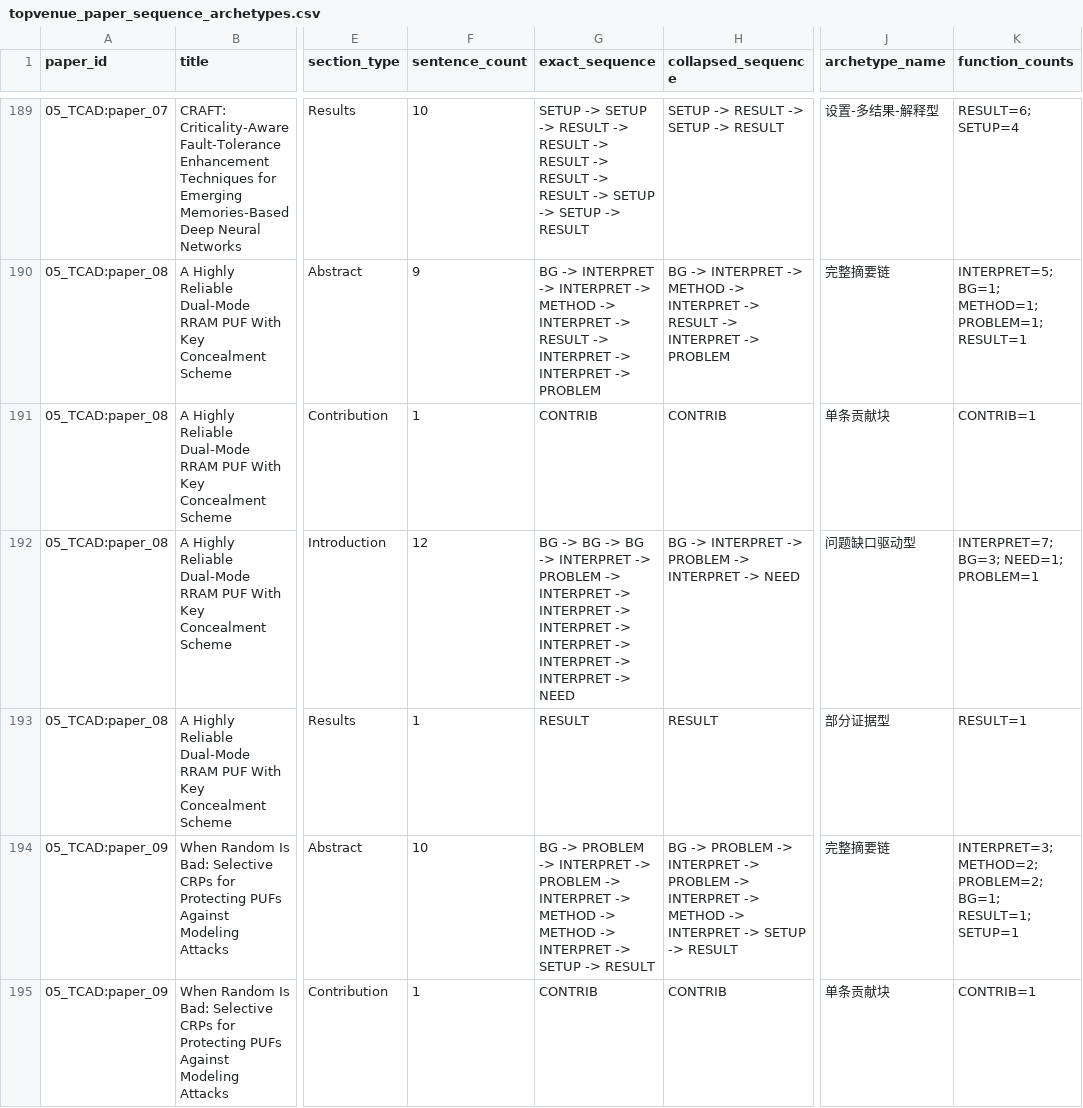
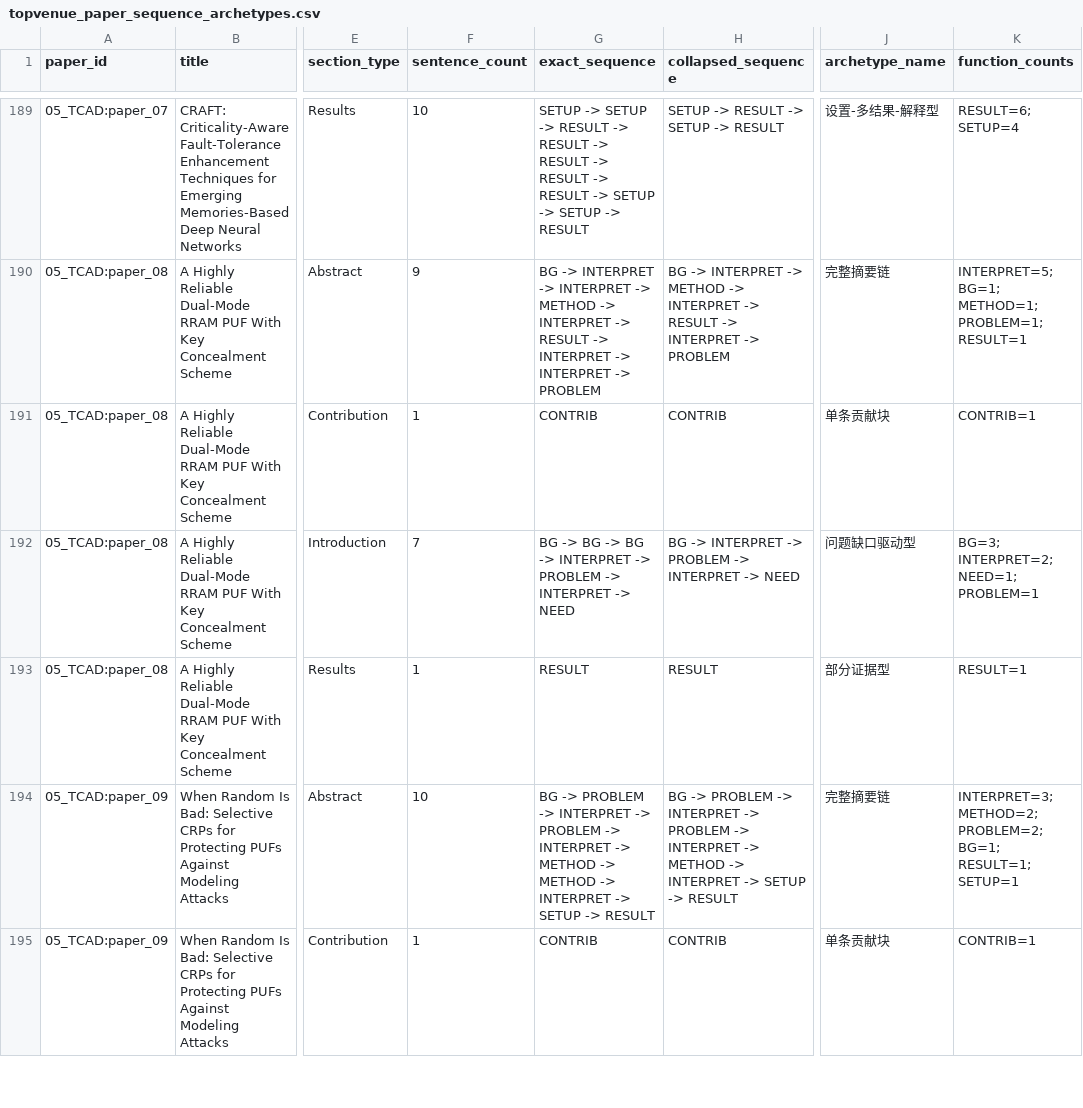
Before and after one commit to ghjiuzhi/DigitalIC_FPGA_TopVenues_Study_2026-06-04, a CSV file: 09_manuscript_audit_pipeline/deep_morphology/corpus/topvenue_paper_sequence_archetypes.csv, drawn as a sheet; only a part is shown, gaps mark what is left out; the diff covers the shown part only; the diff names each change by its address in the sheet, - before the commit and + after, or states it on an @@ line.

```diff
--- a/09_manuscript_audit_pipeline/deep_morphology/corpus/topvenue_paper_sequence_archetypes.csv
+++ b/09_manuscript_audit_pipeline/deep_morphology/corpus/topvenue_paper_sequence_archetypes.csv
-F192 (sentence_count): 12
+F192 (sentence_count): 7
-G192 (exact_sequence): …INTERPRET -> INTERPRET -> INTERPRET -> INTERPRET -> INTERPRET -> INTERPRET -> NEED
+G192 (exact_sequence): …INTERPRET -> NEED
-K192 (function_counts): INTERPRET=7; BG=3; NEED=1; PROBLEM=1
+K192 (function_counts): BG=3; INTERPRET=2; NEED=1; PROBLEM=1
```
Also changed, not shown: 156 edited cells elsewhere in this file, 09_manuscript_audit_pipeline/deep_morphology/corpus/topvenue_venue_archetype_matrix.csv, 09_manuscript_audit_pipeline/deep_morphology/manuscript/citation_function_matrix.csv, 16 other files.
